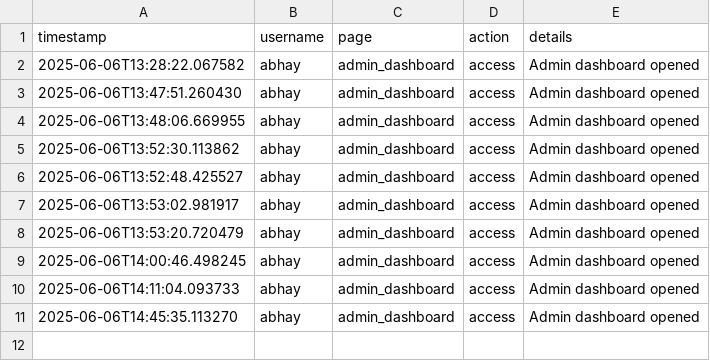
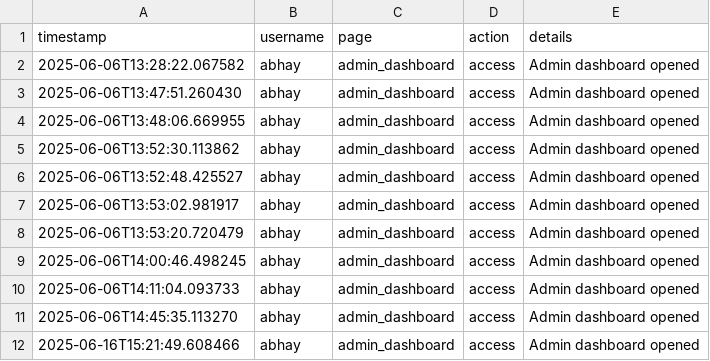
Before and after one commit to abhirana780/MyLegalAI, a CSV file: admin_activity_log.csv, drawn as a sheet; the diff names each change by its address in the sheet, - before the commit and + after, or states it on an @@ line.

```diff
--- a/admin_activity_log.csv
+++ b/admin_activity_log.csv
+row 12: 2025-06-16T15:21:49.608466 | abhay | admin_dashboard | access | Admin dashboard opened
```
Also changed, not shown: 7 other files.
